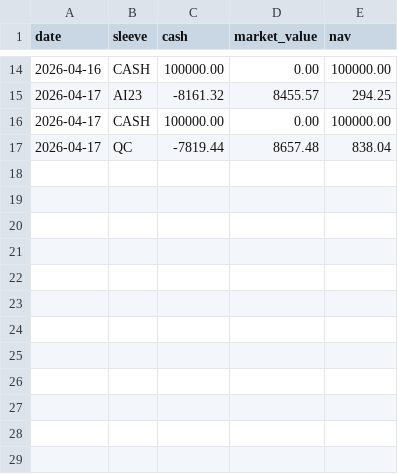
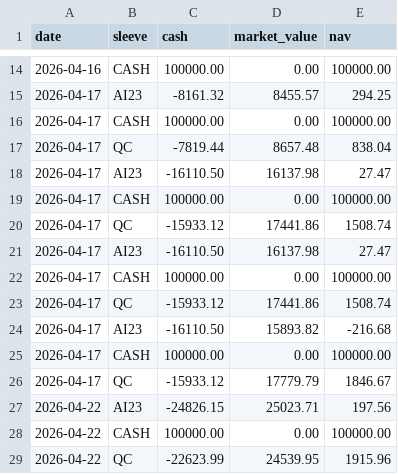
Before and after one commit to michaelmu/investment-research, a CSV file: paper/sleeve_nav.csv, drawn as a sheet; only a part is shown, gaps mark what is left out.

```diff
--- a/paper/sleeve_nav.csv
+++ b/paper/sleeve_nav.csv
@@ -17 +17,13 @@ date,sleeve,cash,market_value,nav
 2026-04-17,QC,-7819.44,8657.48,838.04
+2026-04-17,AI23,-16110.50,16137.98,27.47
+2026-04-17,CASH,100000.00,0.00,100000.00
+2026-04-17,QC,-15933.12,17441.86,1508.74
+2026-04-17,AI23,-16110.50,16137.98,27.47
+2026-04-17,CASH,100000.00,0.00,100000.00
+2026-04-17,QC,-15933.12,17441.86,1508.74
+2026-04-17,AI23,-16110.50,15893.82,-216.68
+2026-04-17,CASH,100000.00,0.00,100000.00
+2026-04-17,QC,-15933.12,17779.79,1846.67
+2026-04-22,AI23,-24826.15,25023.71,197.56
+2026-04-22,CASH,100000.00,0.00,100000.00
+2026-04-22,QC,-22623.99,24539.95,1915.96
```
Also changed, not shown: paper/cash.csv, paper/exposure_history.csv, 10 other files.
